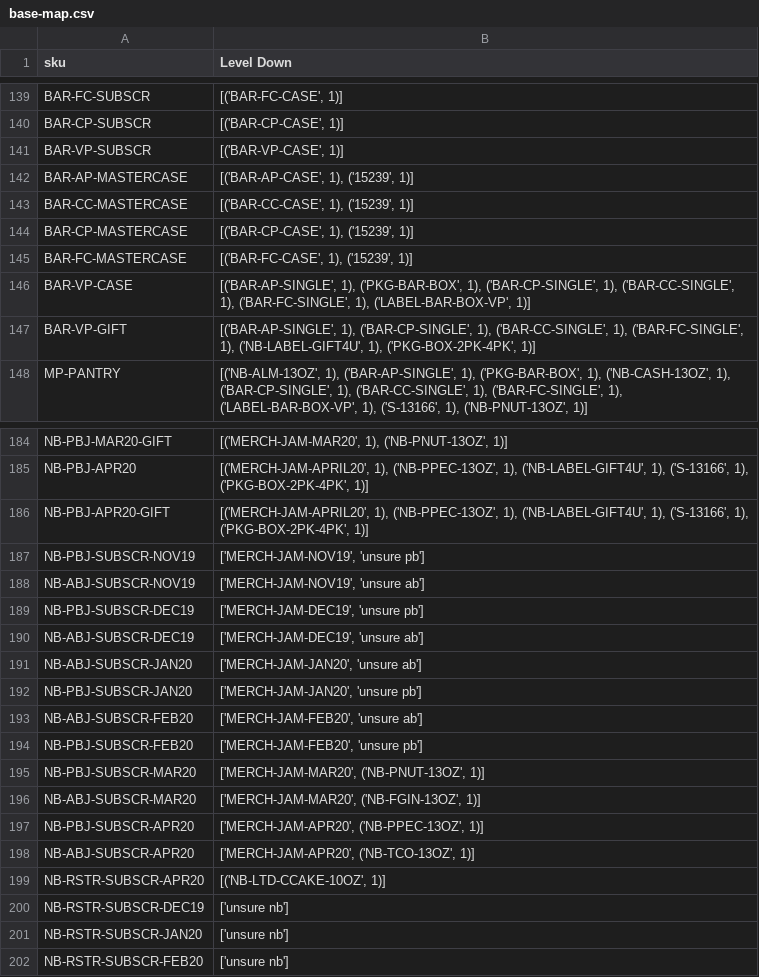
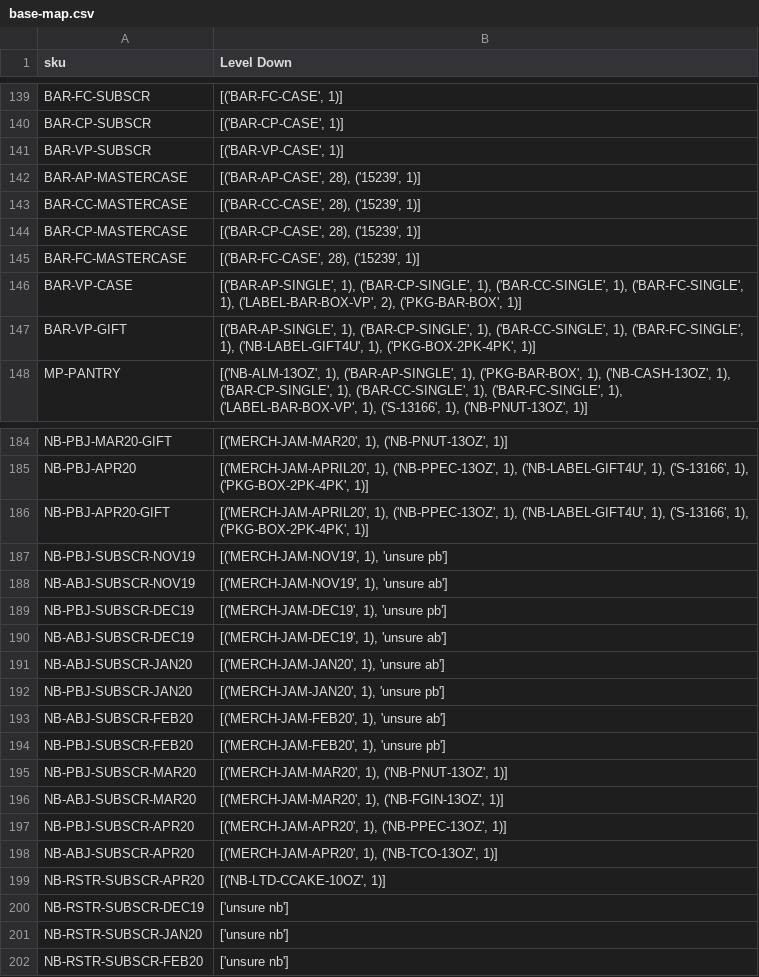
Before and after one commit to DukeAML/BSR, a CSV file: data/base-map.csv, drawn as a sheet; only a part is shown, gaps mark what is left out; the diff covers the shown part only.

```diff
--- a/data/base-map.csv
+++ b/data/base-map.csv
@@ -141,7 +141,7 @@ BAR-CP-SUBSCR,"[('BAR-CP-CASE', 1)]"
 BAR-VP-SUBSCR,"[('BAR-VP-CASE', 1)]"
-BAR-AP-MASTERCASE,"[('BAR-AP-CASE', 1), ('15239', 1)]"
-BAR-CC-MASTERCASE,"[('BAR-CC-CASE', 1), ('15239', 1)]"
-BAR-CP-MASTERCASE,"[('BAR-CP-CASE', 1), ('15239', 1)]"
-BAR-FC-MASTERCASE,"[('BAR-FC-CASE', 1), ('15239', 1)]"
-BAR-VP-CASE,"[('BAR-AP-SINGLE', 1), ('PKG-BAR-BOX', 1), ('BAR-CP-SINGLE', 1), ('BAR-CC-SINGLE', 1), ('BAR-FC-SINGLE', 1), ('LABEL-BAR-BOX-VP', 1)]"
+BAR-AP-MASTERCASE,"[('BAR-AP-CASE', 28), ('15239', 1)]"
+BAR-CC-MASTERCASE,"[('BAR-CC-CASE', 28), ('15239', 1)]"
+BAR-CP-MASTERCASE,"[('BAR-CP-CASE', 28), ('15239', 1)]"
+BAR-FC-MASTERCASE,"[('BAR-FC-CASE', 28), ('15239', 1)]"
+BAR-VP-CASE,"[('BAR-AP-SINGLE', 1), ('BAR-CP-SINGLE', 1), ('BAR-CC-SINGLE', 1), ('BAR-FC-SINGLE', 1), ('LABEL-BAR-BOX-VP', 2), ('PKG-BAR-BOX', 1)]"
 BAR-VP-GIFT,"[('BAR-AP-SINGLE', 1), ('BAR-CP-SINGLE', 1), ('BAR-CC-SINGLE', 1), ('BAR-FC-SINGLE', 1), ('NB-LABEL-GIFT4U', 1), ('PKG-BOX-2PK-4PK', 1)]"
@@ -186,14 +186,14 @@ NB-PBJ-APR20,"[('MERCH-JAM-APRIL20', 1), ('NB-PPEC-13OZ', 1), ('NB-LABEL-GIFT4U'
 NB-PBJ-APR20-GIFT,"[('MERCH-JAM-APRIL20', 1), ('NB-PPEC-13OZ', 1), ('NB-LABEL-GIFT4U', 1), ('S-13166', 1), ('PKG-BOX-2PK-4PK', 1)]"
-NB-PBJ-SUBSCR-NOV19,"['MERCH-JAM-NOV19', 'unsure pb']"
-NB-ABJ-SUBSCR-NOV19,"['MERCH-JAM-NOV19', 'unsure ab']"
-NB-PBJ-SUBSCR-DEC19,"['MERCH-JAM-DEC19', 'unsure pb']"
-NB-ABJ-SUBSCR-DEC19,"['MERCH-JAM-DEC19', 'unsure ab']"
-NB-ABJ-SUBSCR-JAN20,"['MERCH-JAM-JAN20', 'unsure ab']"
-NB-PBJ-SUBSCR-JAN20,"['MERCH-JAM-JAN20', 'unsure pb']"
-NB-ABJ-SUBSCR-FEB20,"['MERCH-JAM-FEB20', 'unsure ab']"
-NB-PBJ-SUBSCR-FEB20,"['MERCH-JAM-FEB20', 'unsure pb']"
-NB-PBJ-SUBSCR-MAR20,"['MERCH-JAM-MAR20', ('NB-PNUT-13OZ', 1)]"
-NB-ABJ-SUBSCR-MAR20,"['MERCH-JAM-MAR20', ('NB-FGIN-13OZ', 1)]"
-NB-PBJ-SUBSCR-APR20,"['MERCH-JAM-APR20', ('NB-PPEC-13OZ', 1)]"
-NB-ABJ-SUBSCR-APR20,"['MERCH-JAM-APR20', ('NB-TCO-13OZ', 1)]"
+NB-PBJ-SUBSCR-NOV19,"[('MERCH-JAM-NOV19', 1), 'unsure pb']"
+NB-ABJ-SUBSCR-NOV19,"[('MERCH-JAM-NOV19', 1), 'unsure ab']"
+NB-PBJ-SUBSCR-DEC19,"[('MERCH-JAM-DEC19', 1), 'unsure pb']"
+NB-ABJ-SUBSCR-DEC19,"[('MERCH-JAM-DEC19', 1), 'unsure ab']"
+NB-ABJ-SUBSCR-JAN20,"[('MERCH-JAM-JAN20', 1), 'unsure ab']"
+NB-PBJ-SUBSCR-JAN20,"[('MERCH-JAM-JAN20', 1), 'unsure pb']"
+NB-ABJ-SUBSCR-FEB20,"[('MERCH-JAM-FEB20', 1), 'unsure ab']"
+NB-PBJ-SUBSCR-FEB20,"[('MERCH-JAM-FEB20', 1), 'unsure pb']"
+NB-PBJ-SUBSCR-MAR20,"[('MERCH-JAM-MAR20', 1), ('NB-PNUT-13OZ', 1)]"
+NB-ABJ-SUBSCR-MAR20,"[('MERCH-JAM-MAR20', 1), ('NB-FGIN-13OZ', 1)]"
+NB-PBJ-SUBSCR-APR20,"[('MERCH-JAM-APR20', 1), ('NB-PPEC-13OZ', 1)]"
+NB-ABJ-SUBSCR-APR20,"[('MERCH-JAM-APR20', 1), ('NB-TCO-13OZ', 1)]"
 NB-RSTR-SUBSCR-APR20,"[('NB-LTD-CCAKE-10OZ', 1)]"
```
Also changed, not shown: 19 edited cells elsewhere in this file, 1 other file.
